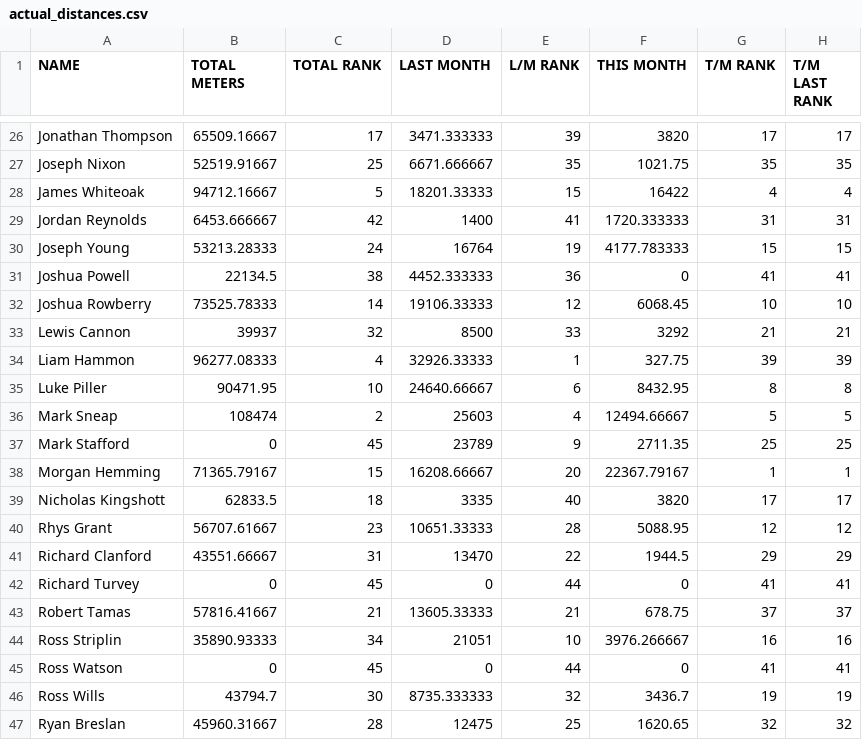
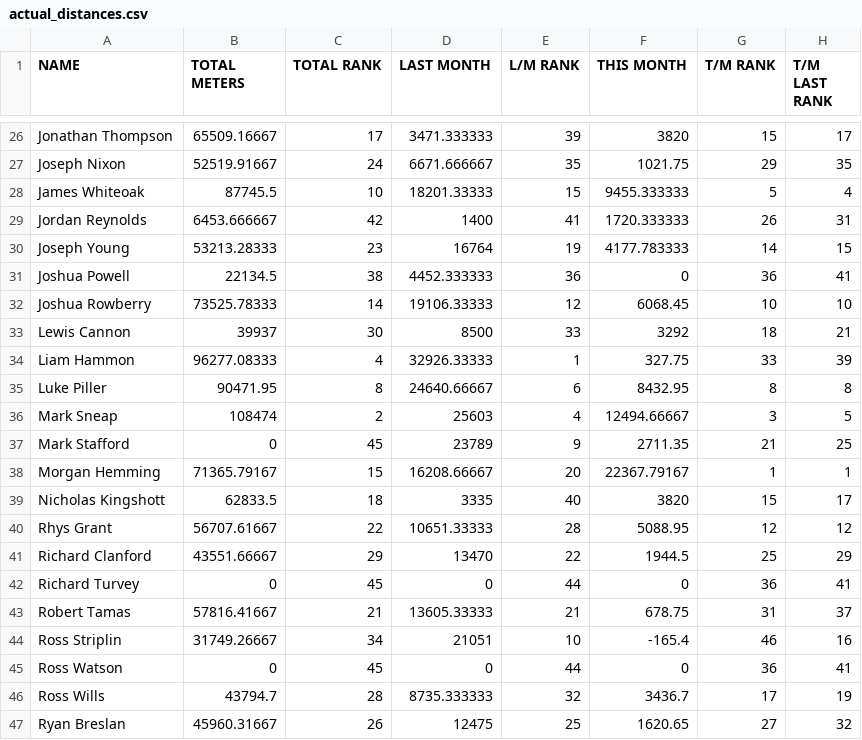
Before and after one commit to HeWearsSpandex/apps, a CSV file: bonus-metres/data/actual_distances.csv, drawn as a sheet; only a part is shown, gaps mark what is left out; the diff covers the shown part only; the diff names each change by its address in the sheet, - before the commit and + after, or states it on an @@ line.

```diff
--- a/bonus-metres/data/actual_distances.csv
+++ b/bonus-metres/data/actual_distances.csv
-G26 (T/M RANK): 17
+G26 (T/M RANK): 15
-C27 (TOTAL RANK): 25
+C27 (TOTAL RANK): 24
-G27 (T/M RANK): 35
+G27 (T/M RANK): 29
-B28 (TOTAL METERS): 94712.16667
+B28 (TOTAL METERS): 87745.5
-C28 (TOTAL RANK): 5
+C28 (TOTAL RANK): 10
-F28 (THIS MONTH): 16422
+F28 (THIS MONTH): 9455.333333
-G28 (T/M RANK): 4
+G28 (T/M RANK): 5
-G29 (T/M RANK): 31
+G29 (T/M RANK): 26
-C30 (TOTAL RANK): 24
+C30 (TOTAL RANK): 23
-G30 (T/M RANK): 15
+G30 (T/M RANK): 14
-G31 (T/M RANK): 41
+G31 (T/M RANK): 36
-C33 (TOTAL RANK): 32
+C33 (TOTAL RANK): 30
-G33 (T/M RANK): 21
+G33 (T/M RANK): 18
-G34 (T/M RANK): 39
+G34 (T/M RANK): 33
-C35 (TOTAL RANK): 10
+C35 (TOTAL RANK): 8
-G36 (T/M RANK): 5
+G36 (T/M RANK): 3
-G37 (T/M RANK): 25
+G37 (T/M RANK): 21
-G39 (T/M RANK): 17
+G39 (T/M RANK): 15
-C40 (TOTAL RANK): 23
+C40 (TOTAL RANK): 22
-C41 (TOTAL RANK): 31
+C41 (TOTAL RANK): 29
-G41 (T/M RANK): 29
+G41 (T/M RANK): 25
-G42 (T/M RANK): 41
+G42 (T/M RANK): 36
-G43 (T/M RANK): 37
+G43 (T/M RANK): 31
-B44 (TOTAL METERS): 35890.93333
+B44 (TOTAL METERS): 31749.26667
-F44 (THIS MONTH): 3976.266667
+F44 (THIS MONTH): -165.4
-G44 (T/M RANK): 16
+G44 (T/M RANK): 46
-G45 (T/M RANK): 41
+G45 (T/M RANK): 36
-C46 (TOTAL RANK): 30
+C46 (TOTAL RANK): 28
-G46 (T/M RANK): 19
+G46 (T/M RANK): 17
-C47 (TOTAL RANK): 28
+C47 (TOTAL RANK): 26
-G47 (T/M RANK): 32
+G47 (T/M RANK): 27
```
Also changed, not shown: 44 edited cells elsewhere in this file.
